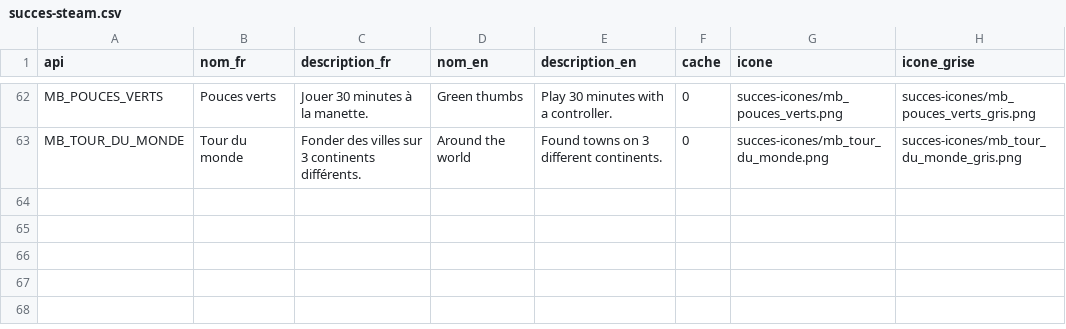
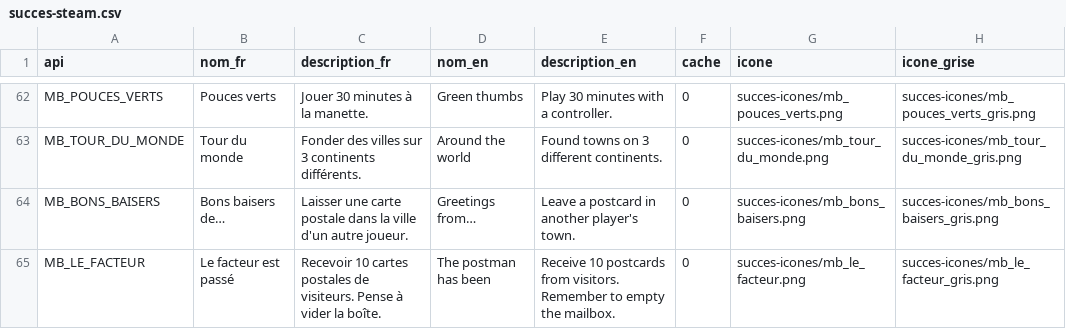
Before and after one commit to macgama/miniblocs, a CSV file: docs/steam/succes-steam.csv, drawn as a sheet; only a part is shown, gaps mark what is left out; the diff names each change by its address in the sheet, - before the commit and + after, or states it on an @@ line.

```diff
--- a/docs/steam/succes-steam.csv
+++ b/docs/steam/succes-steam.csv
+row 64: MB_BONS_BAISERS | Bons baisers de… | Laisser une carte postale dans la ville d'un autre joueur. | Greetings from… | Leave a postcard in another player's town. | 0 | succes-icones/mb_bons_baisers.png | succes-icones/mb_bons_baisers_gris.png
+row 65: MB_LE_FACTEUR | Le facteur est passé | Recevoir 10 cartes postales de visiteurs. Pense à vider la boîte. | The postman has been | Receive 10 postcards from visitors. Remember to empty the mailbox. | 0 | succes-icones/mb_le_facteur.png | succes-icones/mb_le_facteur_gris.png
```
Also changed, not shown: 35 other files.
